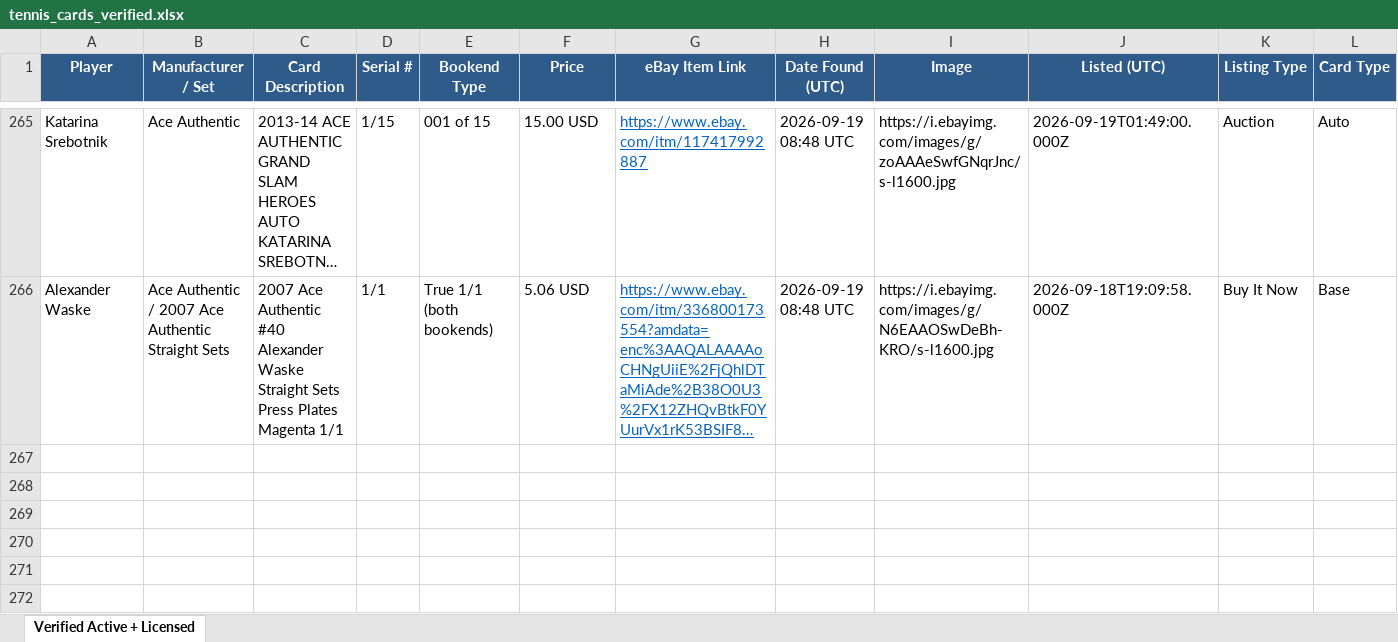
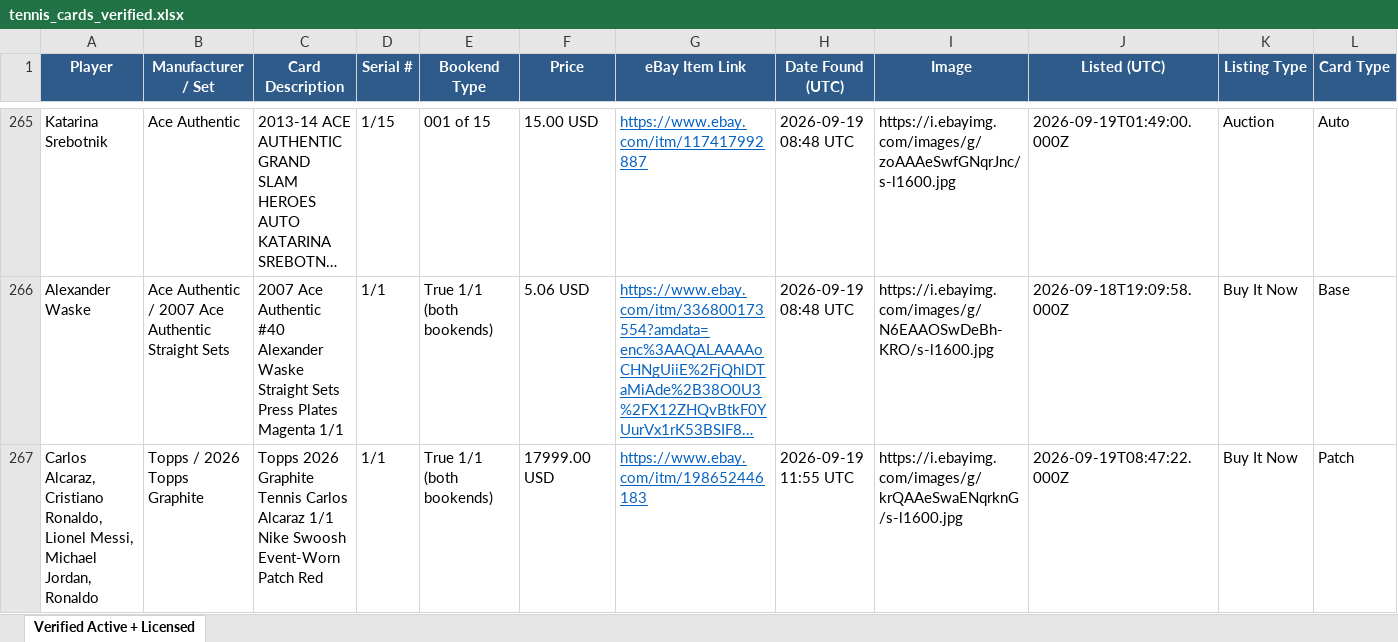
Before and after one commit to AN0ymous/tennis-card-engine, an Excel workbook: results/tennis_cards_verified.xlsx, sheet Verified Active + Licensed, drawn as a sheet; only a part is shown, gaps mark what is left out; long unchanged cells end in …; values as stored, in another font and other column widths than the file's, no borders; rows hold the shown columns only; the diff names each change by its address in the sheet, - before the commit and + after, or states it on an @@ line.

Commit message:
Scan results, 2026-09-19 11:55 UTC

```diff
--- a/results/tennis_cards_verified.xlsx (sheet Verified Active + Licensed)
+++ b/results/tennis_cards_verified.xlsx (sheet Verified Active + Licensed)
+row 267: Carlos Alcaraz, Cristiano Ronaldo, Lionel Messi, Michael Jordan, Ronaldo | Topps / 2026 Topps Graphite | Topps 2026 Graphite Tennis Carlos Alcaraz 1/1 Nike Swoosh Event-Worn Patch Red | 1/1 | True 1/1 (both bookends) | 17999.00 USD | https://www.ebay.com/itm/198652446183 | 2026-09-19 11:55 UTC | https://i.ebayimg.com/images/g/krQAAeSwaENqrknG/s-l1600.jpg | 2026-09-19T08:47:22.000Z | Buy It Now | Patch
```
Also changed, not shown: 8 other files.
